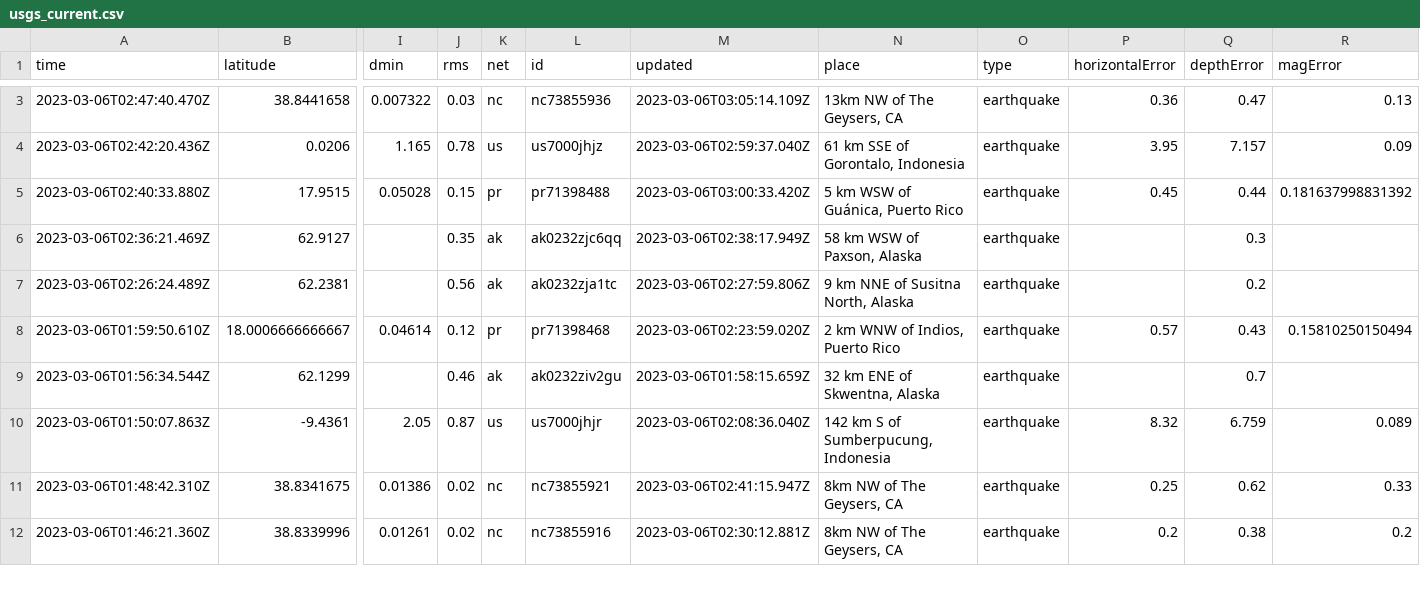
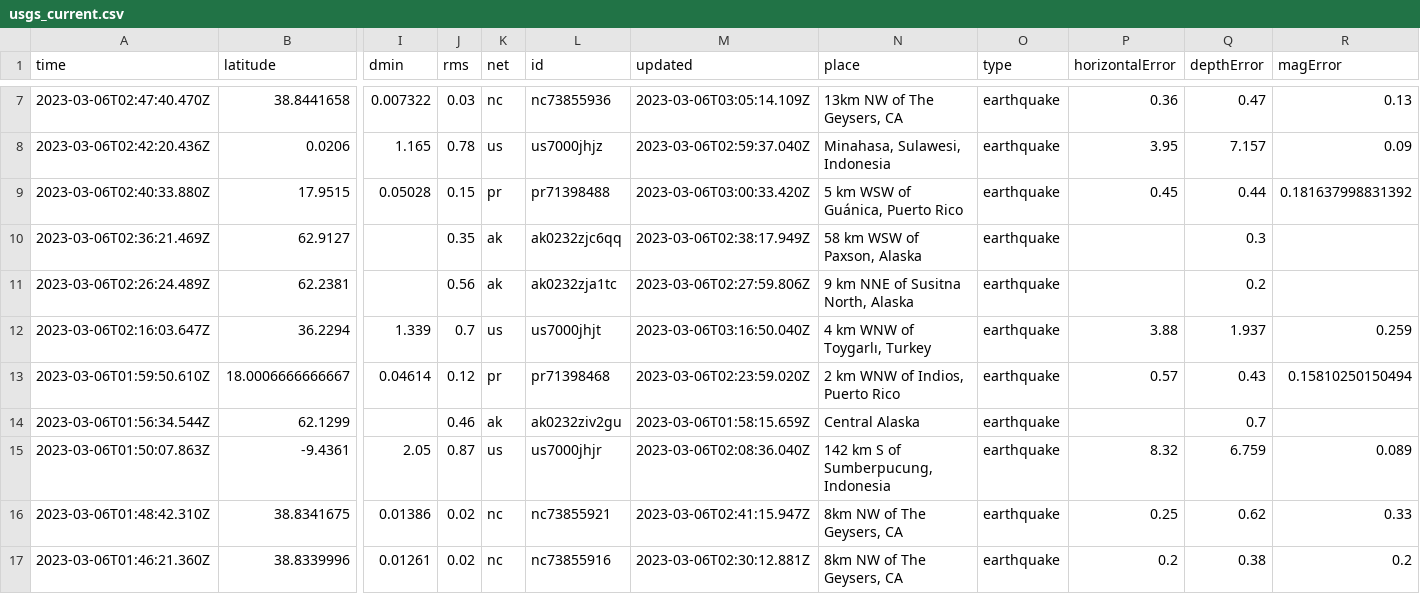
Before and after one commit to lizmurray3/my-data-robot, a CSV file: usgs_current.csv, drawn as a sheet; only a part is shown, gaps mark what is left out; addresses are those after the commit; rows hold the shown columns only; the diff covers the shown part only; the diff names each change by its address in the sheet, - before the commit and + after, or states it on an @@ line.

```diff
--- a/usgs_current.csv
+++ b/usgs_current.csv
-N8 (place): 61 km SSE of Gorontalo, Indonesia
+N8 (place): Minahasa, Sulawesi, Indonesia
+row 12: 2023-03-06T02:16:03.647Z | 36.2294 | 1.339 | 0.7 | us | us7000jhjt | 2023-03-06T03:16:50.040Z | 4 km WNW of Toygarlı, Turkey | earthquake | 3.88 | 1.937 | 0.259
-N14 (place): 32 km ENE of Skwentna, Alaska
+N14 (place): Central Alaska
```
Also changed, not shown: 4 added rows, 1 removed row and 22 edited cells elsewhere in this file.
